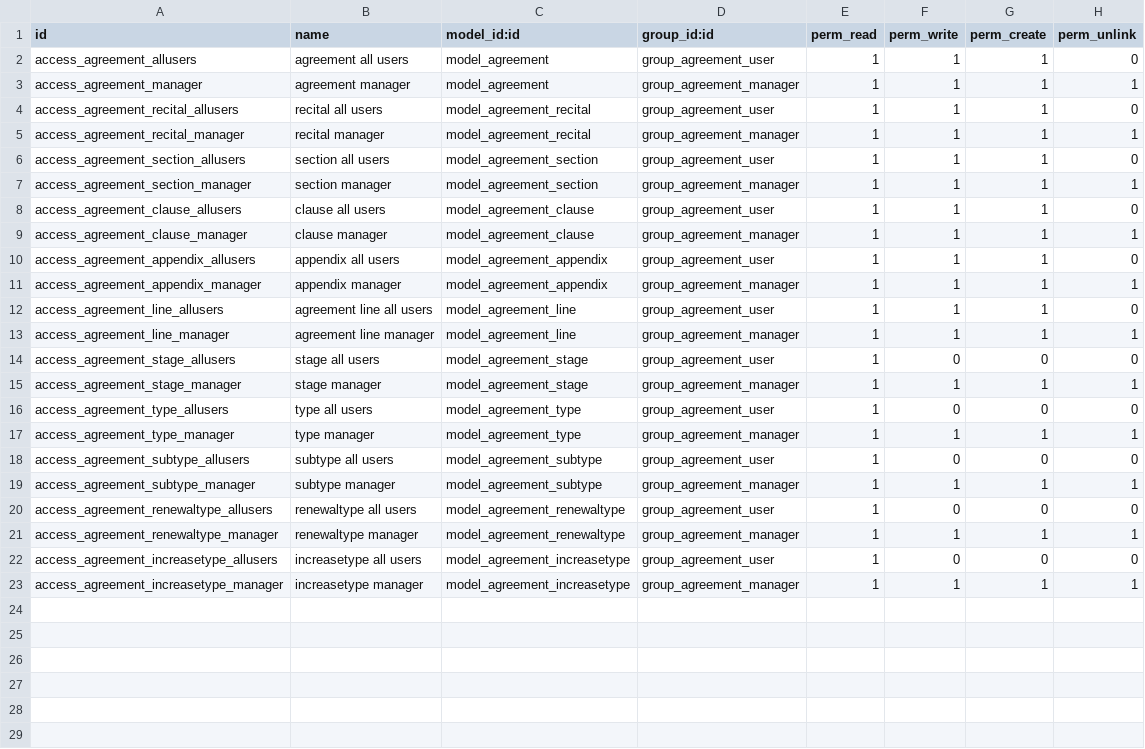
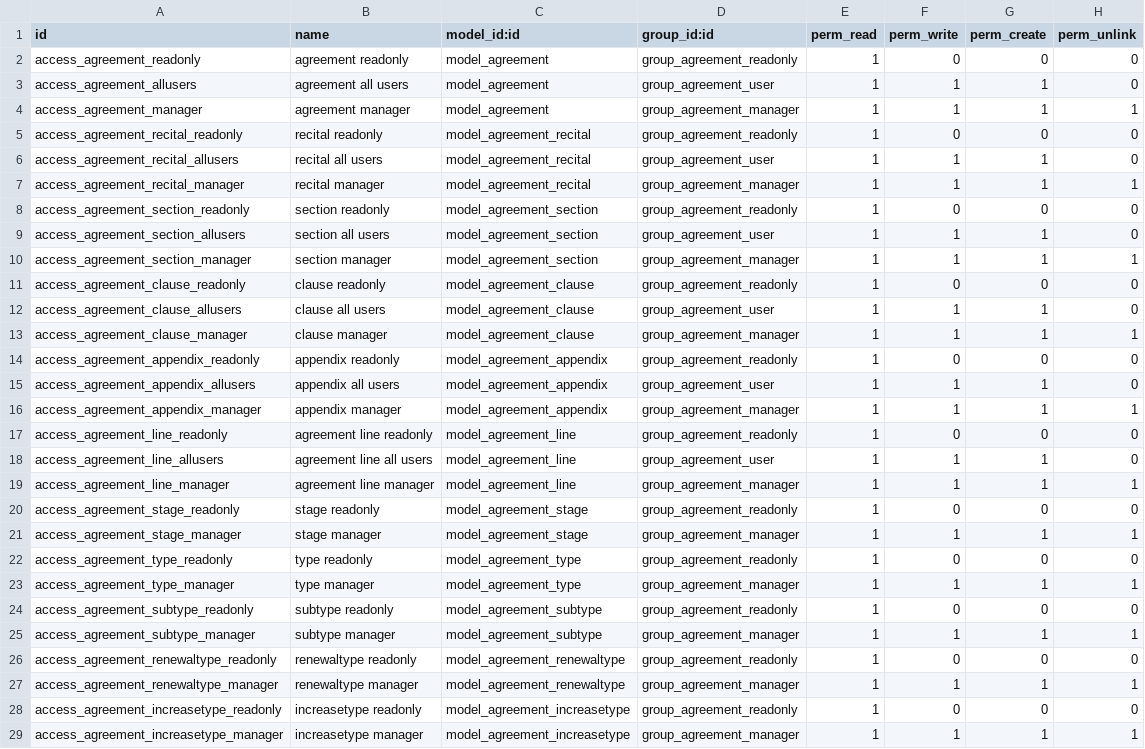
Before and after one commit to tegin/contract, a CSV file: agreement_legal/security/ir.model.access.csv, drawn as a sheet.

Commit message:
[IMP] agreement_legal: add readonly group
[UPD] Update agreement_legal.pot

[UPD] Update agreement_legal.pot

```diff
--- a/agreement_legal/security/ir.model.access.csv
+++ b/agreement_legal/security/ir.model.access.csv
@@ -1,23 +1,29 @@
 id,name,model_id:id,group_id:id,perm_read,perm_write,perm_create,perm_unlink
+access_agreement_readonly,agreement readonly,model_agreement,group_agreement_readonly,1,0,0,0
 access_agreement_allusers,agreement all users,model_agreement,group_agreement_user,1,1,1,0
 access_agreement_manager,agreement manager,model_agreement,group_agreement_manager,1,1,1,1
+access_agreement_recital_readonly,recital readonly,model_agreement_recital,group_agreement_readonly,1,0,0,0
 access_agreement_recital_allusers,recital all users,model_agreement_recital,group_agreement_user,1,1,1,0
 access_agreement_recital_manager,recital manager,model_agreement_recital,group_agreement_manager,1,1,1,1
+access_agreement_section_readonly,section readonly,model_agreement_section,group_agreement_readonly,1,0,0,0
 access_agreement_section_allusers,section all users,model_agreement_section,group_agreement_user,1,1,1,0
 access_agreement_section_manager,section manager,model_agreement_section,group_agreement_manager,1,1,1,1
+access_agreement_clause_readonly,clause readonly,model_agreement_clause,group_agreement_readonly,1,0,0,0
 access_agreement_clause_allusers,clause all users,model_agreement_clause,group_agreement_user,1,1,1,0
 access_agreement_clause_manager,clause manager,model_agreement_clause,group_agreement_manager,1,1,1,1
+access_agreement_appendix_readonly,appendix readonly,model_agreement_appendix,group_agreement_readonly,1,0,0,0
 access_agreement_appendix_allusers,appendix all users,model_agreement_appendix,group_agreement_user,1,1,1,0
 access_agreement_appendix_manager,appendix manager,model_agreement_appendix,group_agreement_manager,1,1,1,1
+access_agreement_line_readonly,agreement line readonly,model_agreement_line,group_agreement_readonly,1,0,0,0
 access_agreement_line_allusers,agreement line all users,model_agreement_line,group_agreement_user,1,1,1,0
 access_agreement_line_manager,agreement line manager,model_agreement_line,group_agreement_manager,1,1,1,1
-access_agreement_stage_allusers,stage all users,model_agreement_stage,group_agreement_user,1,0,0,0
+access_agreement_stage_readonly,stage readonly,model_agreement_stage,group_agreement_readonly,1,0,0,0
 access_agreement_stage_manager,stage manager,model_agreement_stage,group_agreement_manager,1,1,1,1
-access_agreement_type_allusers,type all users,model_agreement_type,group_agreement_user,1,0,0,0
+access_agreement_type_readonly,type readonly,model_agreement_type,group_agreement_readonly,1,0,0,0
 access_agreement_type_manager,type manager,model_agreement_type,group_agreement_manager,1,1,1,1
-access_agreement_subtype_allusers,subtype all users,model_agreement_subtype,group_agreement_user,1,0,0,0
+access_agreement_subtype_readonly,subtype readonly,model_agreement_subtype,group_agreement_readonly,1,0,0,0
 access_agreement_subtype_manager,subtype manager,model_agreement_subtype,group_agreement_manager,1,1,1,1
-access_agreement_renewaltype_allusers,renewaltype all users,model_agreement_renewaltype,group_agreement_user,1,0,0,0
+access_agreement_renewaltype_readonly,renewaltype readonly,model_agreement_renewaltype,group_agreement_readonly,1,0,0,0
 access_agreement_renewaltype_manager,renewaltype manager,model_agreement_renewaltype,group_agreement_manager,1,1,1,1
-access_agreement_increasetype_allusers,increasetype all users,model_agreement_increasetype,group_agreement_user,1,0,0,0
+access_agreement_increasetype_readonly,increasetype readonly,model_agreement_increasetype,group_agreement_readonly,1,0,0,0
 access_agreement_increasetype_manager,increasetype manager,model_agreement_increasetype,group_agreement_manager,1,1,1,1
```
Also changed, not shown: 3 other files.
